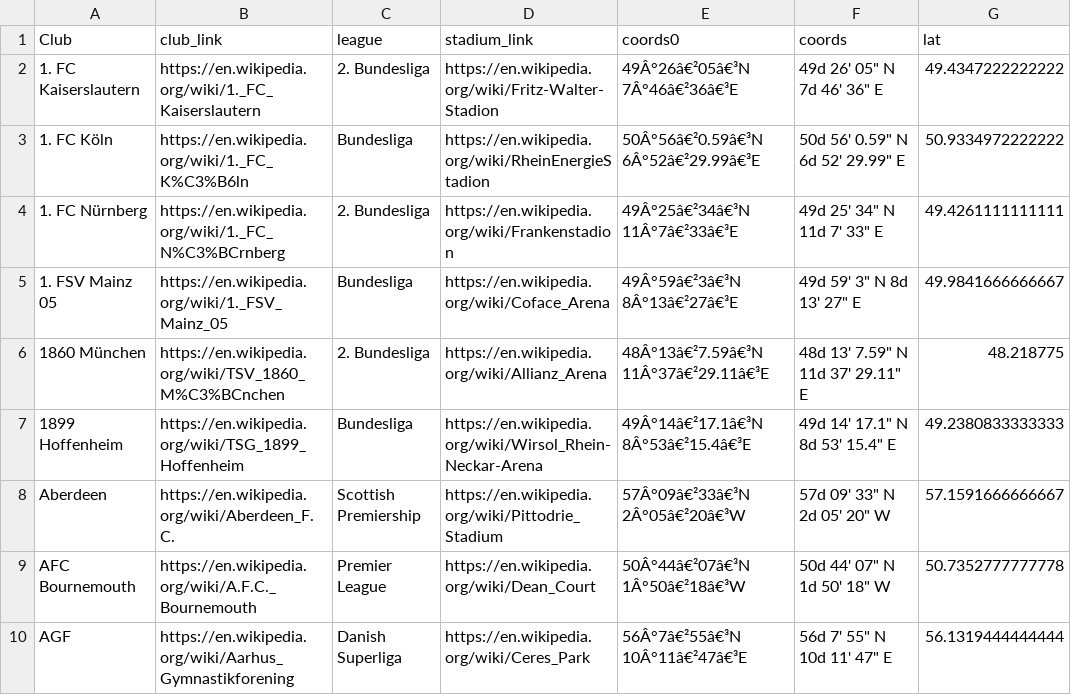
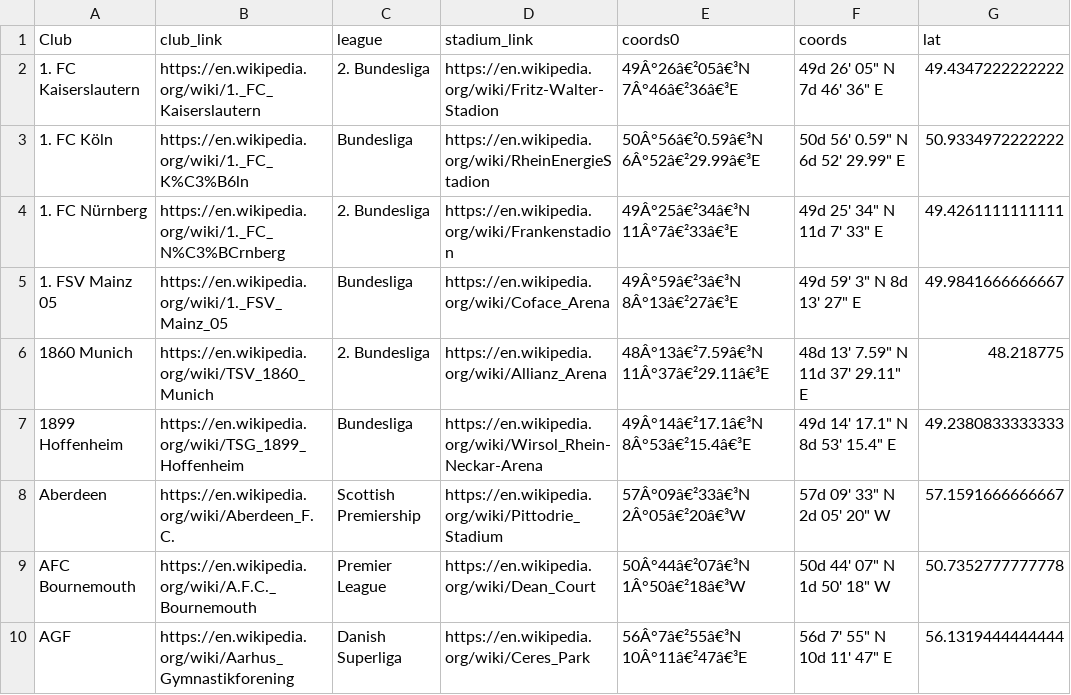
Before and after one commit to guyabel/chord-uefa-ec, a CSV file: clubs.csv, drawn as a sheet; only a part is shown; the diff covers the shown part only; the diff names each change by its address in the sheet, - before the commit and + after, or states it on an @@ line.

```diff
--- a/clubs.csv
+++ b/clubs.csv
-A6 (Club): 1860 München
+A6 (Club): 1860 Munich
-B6 (club_link): https://en.wikipedia.org/wiki/TSV_1860_M%C3%BCnchen
+B6 (club_link): https://en.wikipedia.org/wiki/TSV_1860_Munich
```
Also changed, not shown: 1 added row, 7 removed rows and 13 edited cells elsewhere in this file, 15 other files.
